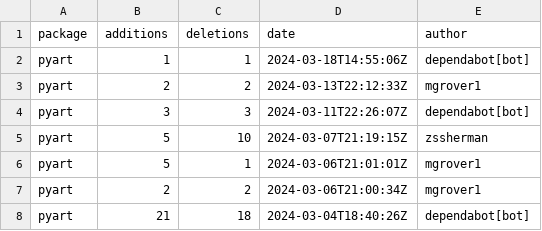
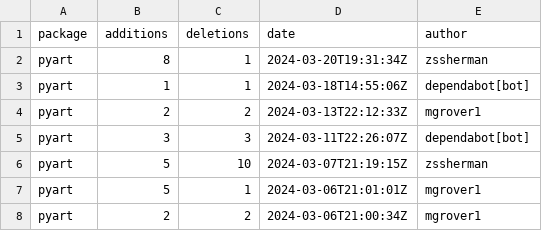
Before and after one commit to mgrover1/test-metrics, a CSV file: data/github_commits.csv, drawn as a sheet; only a part is shown; the shorter side is filled out with more unchanged rows; the diff names each change by its address in the sheet, - before the commit and + after, or states it on an @@ line.

```diff
--- a/data/github_commits.csv
+++ b/data/github_commits.csv
+row 2: pyart | 8 | 1 | 2024-03-20T19:31:34Z | zssherman
```
Also changed, not shown: data/conda_stats.csv, data/github_issues.csv, 12 other files.
